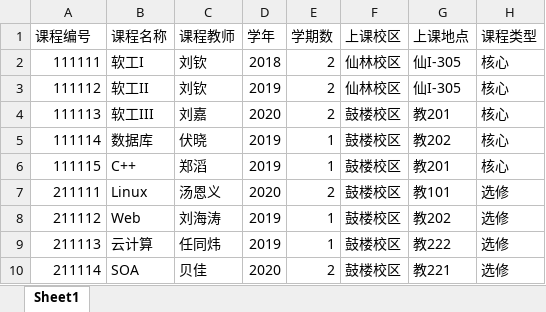
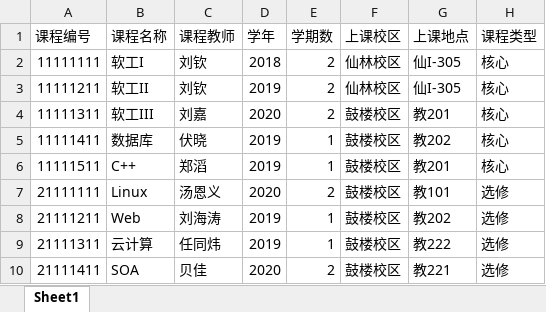
Before and after one commit to snewpeap/SOA-2020, an Excel workbook: Assignment3/data/courseMsg.xlsx, sheet Sheet1, drawn as a sheet; values as stored, in another font and other column widths than the file's, no borders; the diff names each change by its address in the sheet, - before the commit and + after, or states it on an @@ line.

```diff
--- a/Assignment3/data/courseMsg.xlsx (sheet Sheet1)
+++ b/Assignment3/data/courseMsg.xlsx (sheet Sheet1)
-A2 (课程编号): 111111
+A2 (课程编号): 11111111
-A3 (课程编号): 111112
+A3 (课程编号): 11111211
-A4 (课程编号): 111113
+A4 (课程编号): 11111311
-A5 (课程编号): 111114
+A5 (课程编号): 11111411
-A6 (课程编号): 111115
+A6 (课程编号): 11111511
-A7 (课程编号): 211111
+A7 (课程编号): 21111111
-A8 (课程编号): 211112
+A8 (课程编号): 21111211
-A9 (课程编号): 211113
+A9 (课程编号): 21111311
-A10 (课程编号): 211114
+A10 (课程编号): 21111411
```
Also changed, not shown: 4 other files.
